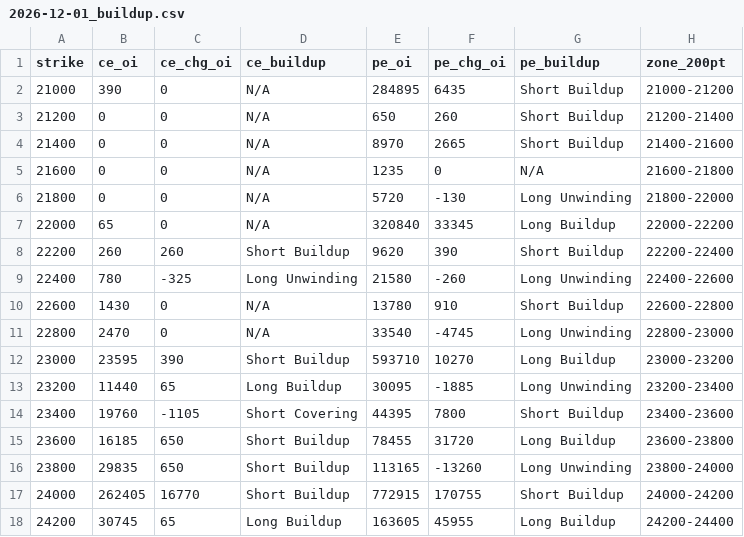
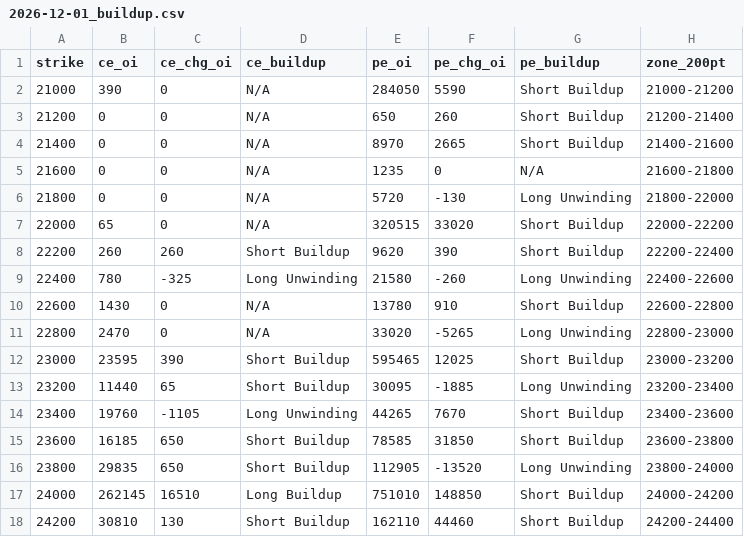
Before and after one commit to ddtambe/Nifty50_Options, a CSV file: data/2026-11-17/2026-12-01_buildup.csv, drawn as a sheet; only a part is shown; the diff covers the shown part only.

```diff
--- a/data/2026-11-17/2026-12-01_buildup.csv
+++ b/data/2026-11-17/2026-12-01_buildup.csv
@@ -1,3 +1,3 @@
 strike,ce_oi,ce_chg_oi,ce_buildup,pe_oi,pe_chg_oi,pe_buildup,zone_200pt
-21000,390,0,N/A,284895,6435,Short Buildup,21000-21200
+21000,390,0,N/A,284050,5590,Short Buildup,21000-21200
 21200,0,0,N/A,650,260,Short Buildup,21200-21400
@@ -6,3 +6,3 @@ strike,ce_oi,ce_chg_oi,ce_buildup,pe_oi,pe_chg_oi,pe_buildup,zone_200pt
 21800,0,0,N/A,5720,-130,Long Unwinding,21800-22000
-22000,65,0,N/A,320840,33345,Long Buildup,22000-22200
+22000,65,0,N/A,320515,33020,Short Buildup,22000-22200
 22200,260,260,Short Buildup,9620,390,Short Buildup,22200-22400
@@ -10,9 +10,9 @@ strike,ce_oi,ce_chg_oi,ce_buildup,pe_oi,pe_chg_oi,pe_buildup,zone_200pt
 22600,1430,0,N/A,13780,910,Short Buildup,22600-22800
-22800,2470,0,N/A,33540,-4745,Long Unwinding,22800-23000
-23000,23595,390,Short Buildup,593710,10270,Long Buildup,23000-23200
-23200,11440,65,Long Buildup,30095,-1885,Long Unwinding,23200-23400
-23400,19760,-1105,Short Covering,44395,7800,Short Buildup,23400-23600
-23600,16185,650,Short Buildup,78455,31720,Long Buildup,23600-23800
-23800,29835,650,Short Buildup,113165,-13260,Long Unwinding,23800-24000
-24000,262405,16770,Short Buildup,772915,170755,Short Buildup,24000-24200
-24200,30745,65,Long Buildup,163605,45955,Long Buildup,24200-24400
+22800,2470,0,N/A,33020,-5265,Long Unwinding,22800-23000
+23000,23595,390,Short Buildup,595465,12025,Short Buildup,23000-23200
+23200,11440,65,Short Buildup,30095,-1885,Long Unwinding,23200-23400
+23400,19760,-1105,Long Unwinding,44265,7670,Short Buildup,23400-23600
+23600,16185,650,Short Buildup,78585,31850,Short Buildup,23600-23800
+23800,29835,650,Short Buildup,112905,-13520,Long Unwinding,23800-24000
+24000,262145,16510,Long Buildup,751010,148850,Short Buildup,24000-24200
+24200,30810,130,Short Buildup,162110,44460,Short Buildup,24200-24400
```
Also changed, not shown: 77 edited cells elsewhere in this file, data/2026-11-17/2026-11-17_buildup.csv, data/2026-11-17/2026-11-17_raw.csv, 7 other files.
